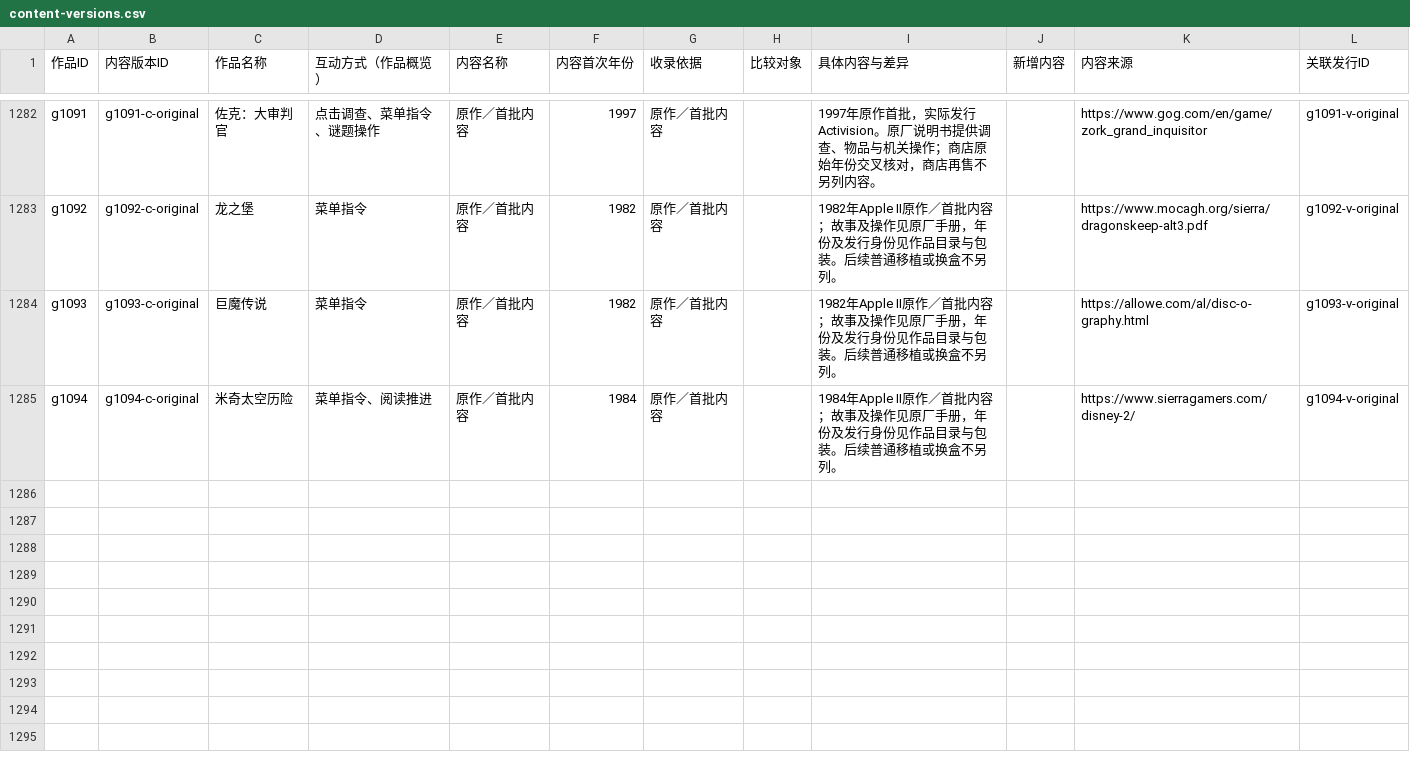
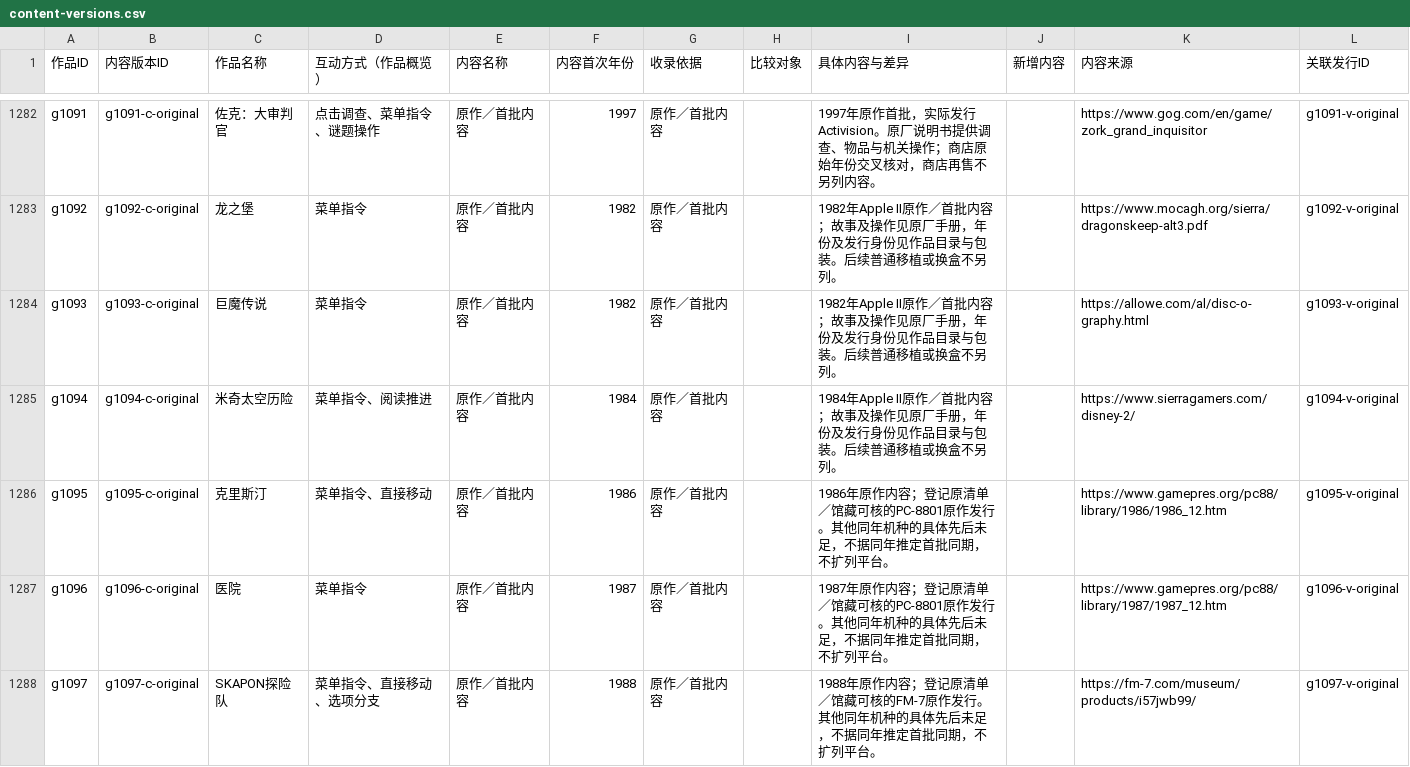
Before and after one commit to wt1234-donkey/visual-novel, a CSV file: data/content-versions.csv, drawn as a sheet; only a part is shown, gaps mark what is left out.

```diff
--- a/data/content-versions.csv
+++ b/data/content-versions.csv
@@ -1285 +1285,4 @@ g1093,g1093-c-original,巨魔传说,菜单指令,原作／首批内容,1982,原
 g1094,g1094-c-original,米奇太空历险,菜单指令、阅读推进,原作／首批内容,1984,原作／首批内容,,1984年Apple II原作／首批内容；故事及操作见原厂手册，年份及发行身份见作品目录与包装。后续普通移植或换盒不另列。,,https://www.sierragamers.com/disney-2/,g1094-v-original
+g1095,g1095-c-original,克里斯汀,菜单指令、直接移动,原作／首批内容,1986,原作／首批内容,,1986年原作内容；登记原清单／馆藏可核的PC-8801原作发行。其他同年机种的具体先后未足，不据同年推定首批同期，不扩列平台。,,https://www.gamepres.org/pc88/library/1986/1986_12.htm,g1095-v-original
+g1096,g1096-c-original,医院,菜单指令,原作／首批内容,1987,原作／首批内容,,1987年原作内容；登记原清单／馆藏可核的PC-8801原作发行。其他同年机种的具体先后未足，不据同年推定首批同期，不扩列平台。,,https://www.gamepres.org/pc88/library/1987/1987_12.htm,g1096-v-original
+g1097,g1097-c-original,SKAPON探险队,菜单指令、直接移动、选项分支,原作／首批内容,1988,原作／首批内容,,1988年原作内容；登记原清单／馆藏可核的FM-7原作发行。其他同年机种的具体先后未足，不据同年推定首批同期，不扩列平台。,,https://fm-7.com/museum/products/i57jwb99/,g1097-v-original
```
Also changed, not shown: data/interaction-modes.csv, 7 other files.
